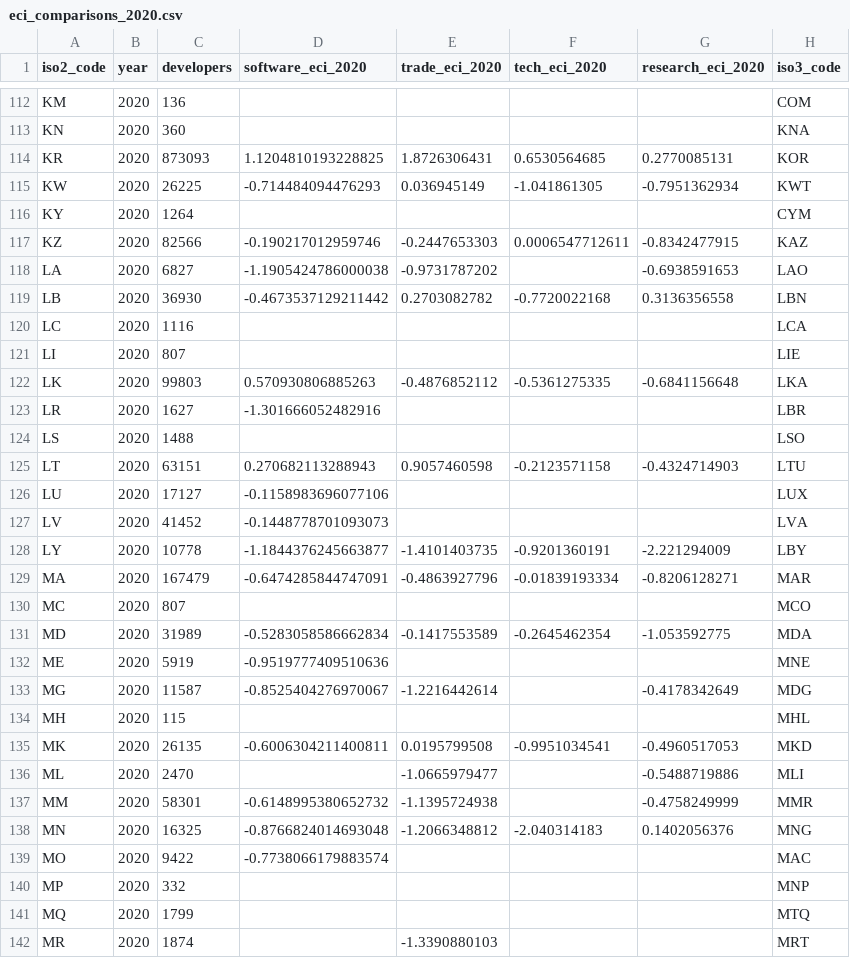
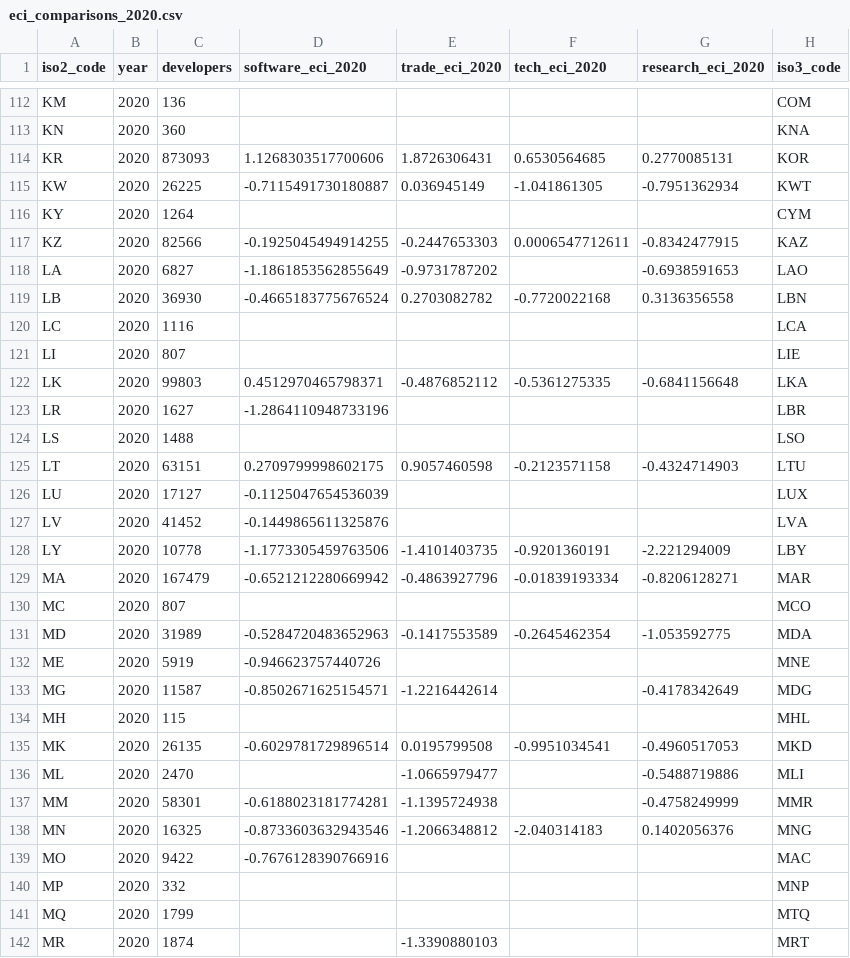
Before and after one commit to sandorjuhasz/eci_software, a CSV file: outputs/eci_comparisons_2020.csv, drawn as a sheet; only a part is shown, gaps mark what is left out; the diff covers the shown part only; the diff names each change by its address in the sheet, - before the commit and + after, or states it on an @@ line.

```diff
--- a/outputs/eci_comparisons_2020.csv
+++ b/outputs/eci_comparisons_2020.csv
-D114 (software_eci_2020): 1.1204810193228825
+D114 (software_eci_2020): 1.1268303517700606
-D115 (software_eci_2020): -0.714484094476293
+D115 (software_eci_2020): -0.7115491730180887
-D117 (software_eci_2020): -0.190217012959746
+D117 (software_eci_2020): -0.1925045494914255
-D118 (software_eci_2020): -1.1905424786000038
+D118 (software_eci_2020): -1.1861853562855649
-D119 (software_eci_2020): -0.4673537129211442
+D119 (software_eci_2020): -0.4665183775676524
-D122 (software_eci_2020): 0.570930806885263
+D122 (software_eci_2020): 0.4512970465798371
-D123 (software_eci_2020): -1.301666052482916
+D123 (software_eci_2020): -1.2864110948733196
-D125 (software_eci_2020): 0.270682113288943
+D125 (software_eci_2020): 0.2709799998602175
-D126 (software_eci_2020): -0.1158983696077106
+D126 (software_eci_2020): -0.1125047654536039
-D127 (software_eci_2020): -0.1448778701093073
+D127 (software_eci_2020): -0.1449865611325876
-D128 (software_eci_2020): -1.1844376245663877
+D128 (software_eci_2020): -1.1773305459763506
-D129 (software_eci_2020): -0.6474285844747091
+D129 (software_eci_2020): -0.6521212280669942
-D131 (software_eci_2020): -0.5283058586662834
+D131 (software_eci_2020): -0.5284720483652963
-D132 (software_eci_2020): -0.9519777409510636
+D132 (software_eci_2020): -0.946623757440726
-D133 (software_eci_2020): -0.8525404276970067
+D133 (software_eci_2020): -0.8502671625154571
-D135 (software_eci_2020): -0.6006304211400811
+D135 (software_eci_2020): -0.6029781729896514
-D137 (software_eci_2020): -0.6148995380652732
+D137 (software_eci_2020): -0.6188023181774281
-D138 (software_eci_2020): -0.8766824014693048
+D138 (software_eci_2020): -0.8733603632943546
-D139 (software_eci_2020): -0.7738066179883574
+D139 (software_eci_2020): -0.7676128390766916
```
Also changed, not shown: 136 edited cells elsewhere in this file, outputs/data_entry_regressions_0011.csv, outputs/data_exit_regressions_1100.csv, 1 other file.
